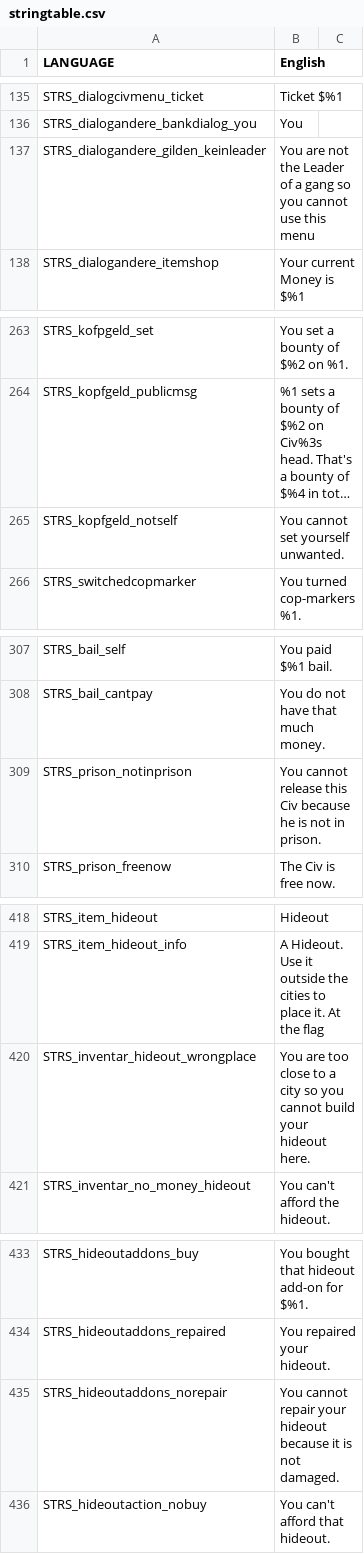
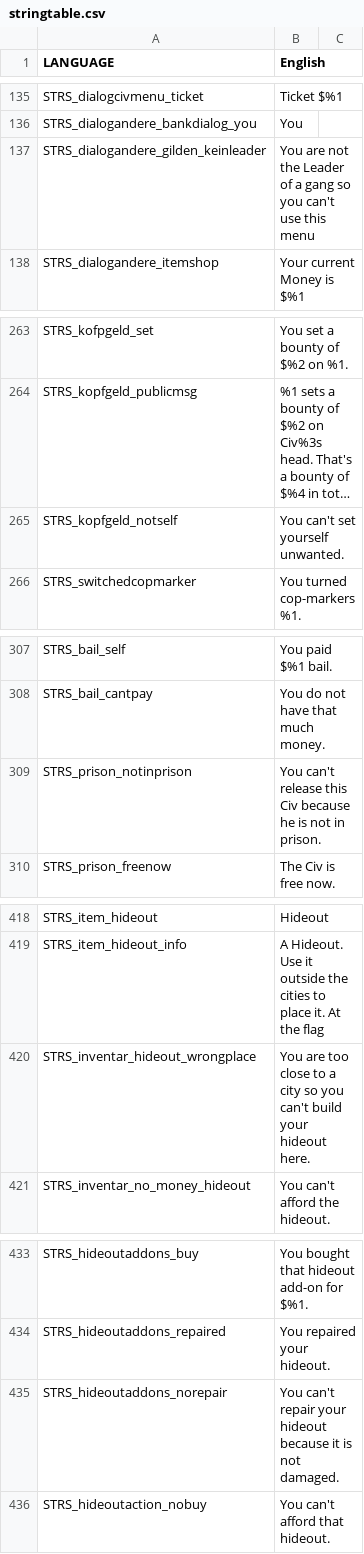
Before and after one commit to LexTheGreat/dnicetlx.Takistan, a CSV file: stringtable.csv, drawn as a sheet; only a part is shown, gaps mark what is left out; long unchanged cells end in …; the diff covers the shown part only; the diff names each change by its address in the sheet, - before the commit and + after, or states it on an @@ line.

```diff
--- a/stringtable.csv
+++ b/stringtable.csv
-B137 (English): …so you cannot use this…
+B137 (English): …so you can't use this…
-B265 (English): You cannot set yourself unwanted.
+B265 (English): You can't set yourself unwanted.
-B309 (English): You cannot release this…
+B309 (English): You can't release this…
-B420 (English): …so you cannot build your…
+B420 (English): …so you can't build your…
-B435 (English): You cannot repair your…
+B435 (English): You can't repair your…
```
Also changed, not shown: 30 edited cells elsewhere in this file.
